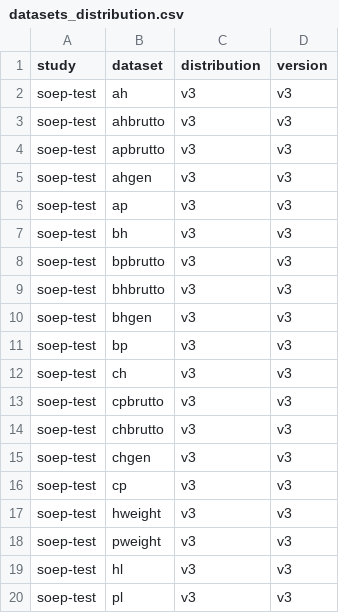
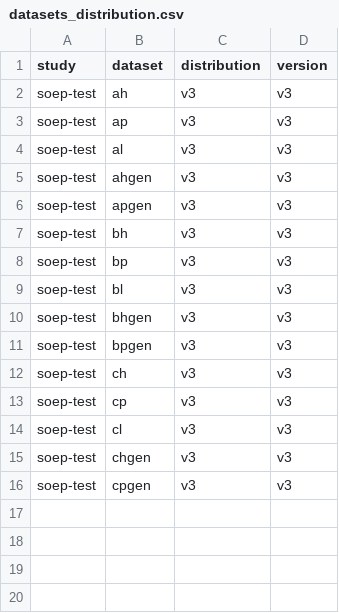
Before and after one commit to castolpe/testdata-import, a CSV file: import/soep-test/datasets_distribution.csv, drawn as a sheet.

```diff
--- a/import/soep-test/datasets_distribution.csv
+++ b/import/soep-test/datasets_distribution.csv
@@ -2,19 +2,15 @@ study,dataset,distribution,version
 soep-test,ah,v3,v3
-soep-test,ahbrutto,v3,v3
-soep-test,apbrutto,v3,v3
+soep-test,ap,v3,v3
+soep-test,al,v3,v3
 soep-test,ahgen,v3,v3
-soep-test,ap,v3,v3
+soep-test,apgen,v3,v3
 soep-test,bh,v3,v3
-soep-test,bpbrutto,v3,v3
-soep-test,bhbrutto,v3,v3
+soep-test,bp,v3,v3
+soep-test,bl,v3,v3
 soep-test,bhgen,v3,v3
-soep-test,bp,v3,v3
+soep-test,bpgen,v3,v3
 soep-test,ch,v3,v3
-soep-test,cpbrutto,v3,v3
-soep-test,chbrutto,v3,v3
+soep-test,cp,v3,v3
+soep-test,cl,v3,v3
 soep-test,chgen,v3,v3
-soep-test,cp,v3,v3
-soep-test,hweight,v3,v3
-soep-test,pweight,v3,v3
-soep-test,hl,v3,v3
-soep-test,pl,v3,v3
+soep-test,cpgen,v3,v3
```
Also changed, not shown: import/soep-test/conceptual_datasets.csv, import/soep-test/logical_datasets.csv, 7 other files.
